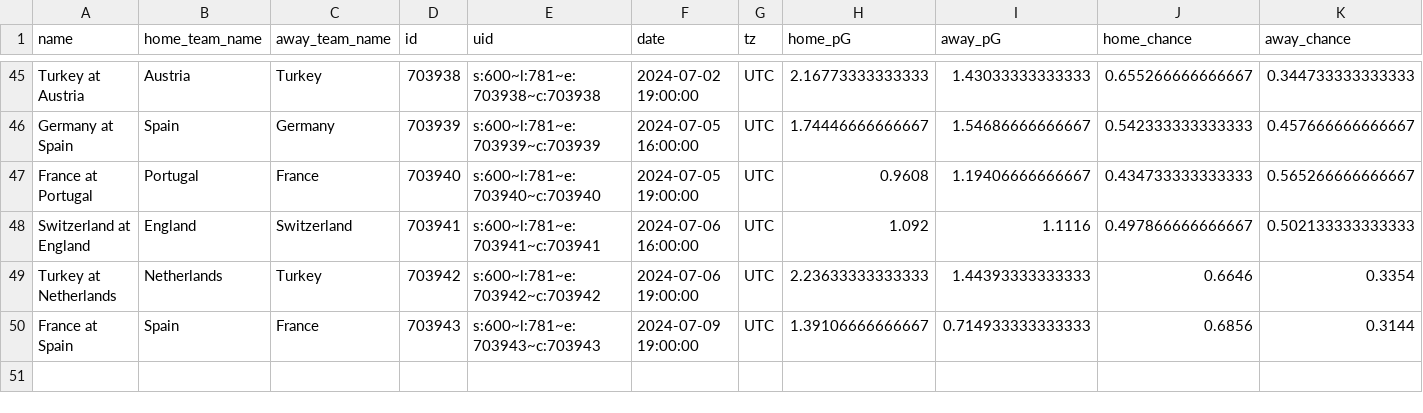
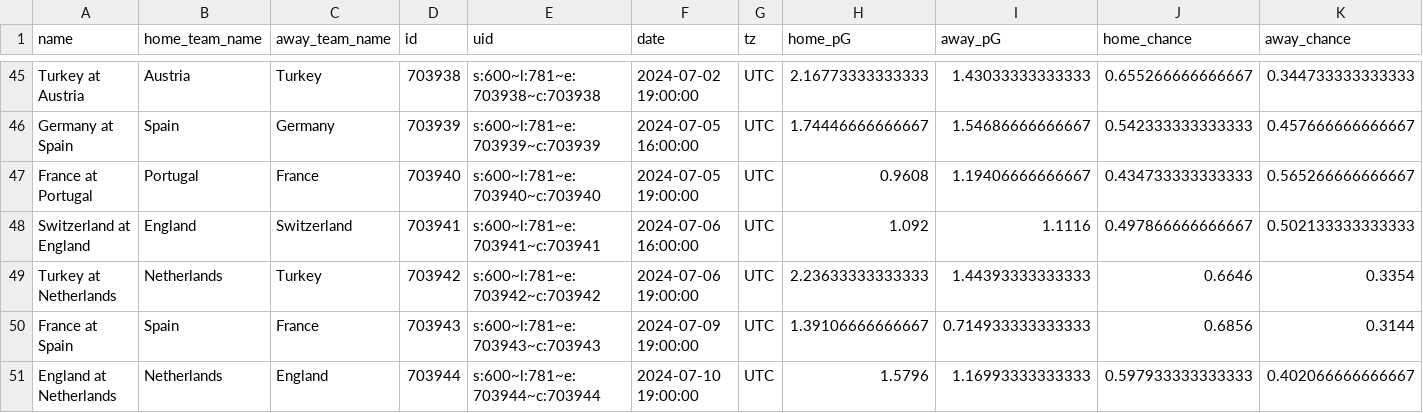
Before and after one commit to zecellomaster/tprdatarepo, a CSV file: 2024 Euro/EuroStoredScoreTable.csv, drawn as a sheet; only a part is shown, gaps mark what is left out; rows hold the shown columns only; the diff names each change by its address in the sheet, - before the commit and + after, or states it on an @@ line.

Commit message:
UEFA Euro 2024 Update on 2024-07-10 16:57:12 EDT

```diff
--- a/2024 Euro/EuroStoredScoreTable.csv
+++ b/2024 Euro/EuroStoredScoreTable.csv
+row 51: England at Netherlands | Netherlands | England | 703944 | s:600~l:781~e:703944~c:703944 | 2024-07-10 19:00:00 | UTC | 1.5796 | 1.16993333333333 | 0.597933333333333 | 0.402066666666667
```
Also changed, not shown: 2024 Euro/EuroRefinedScoreTable.csv, 2024 Euro/EuroTournamentOdds.csv, 4 other files.
